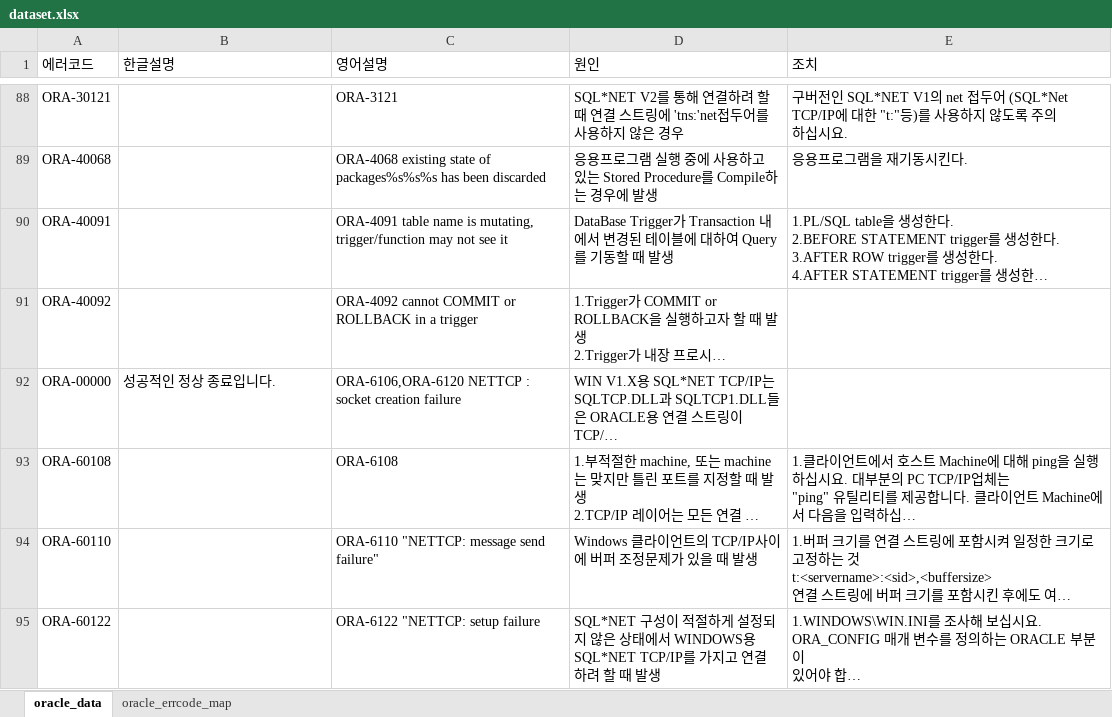
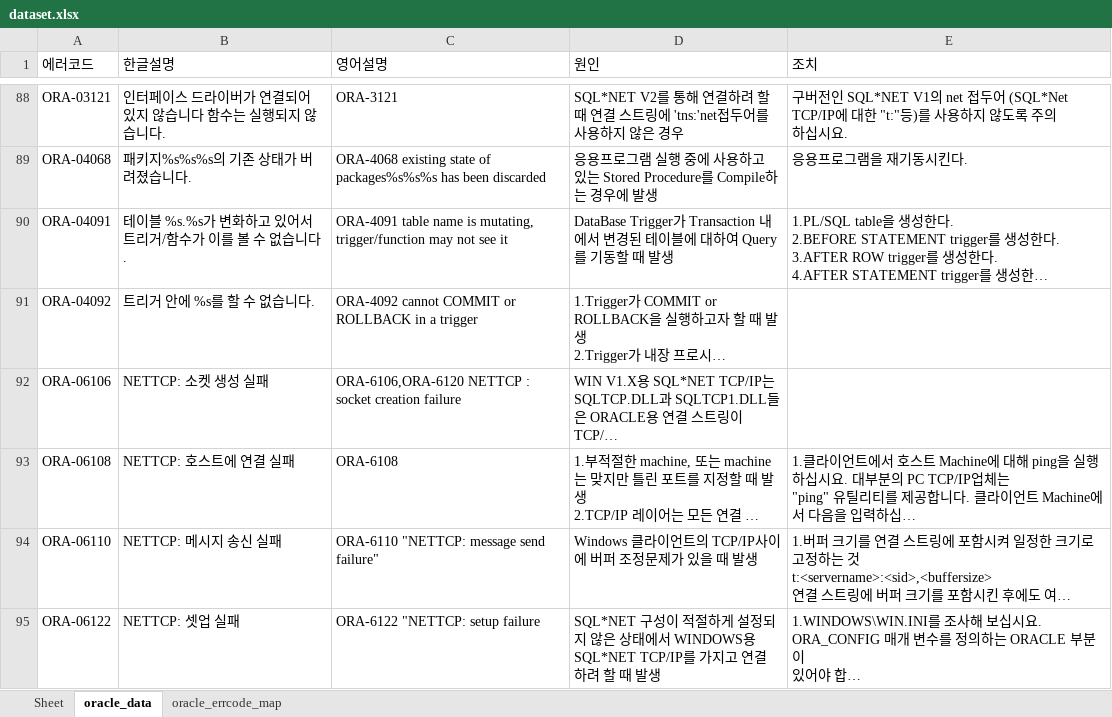
Before and after one commit to hakhyunkim123/fmp-serving, an Excel workbook: dataset/dataset.xlsx, sheet oracle_data, drawn as a sheet; only a part is shown, gaps mark what is left out; long unchanged cells end in …; values as stored, in another font and other column widths than the file's, no borders; the diff covers the shown part only; the diff names each change by its address in the sheet, - before the commit and + after, or states it on an @@ line.

```diff
--- a/dataset/dataset.xlsx (sheet oracle_data)
+++ b/dataset/dataset.xlsx (sheet oracle_data)
+sheet tab: Sheet
-A88 (에러코드): ORA-30121
+A88 (에러코드): ORA-03121
-B88 (한글설명): (empty)
+B88 (한글설명): 인터페이스 드라이버가 연결되어 있지 않습니다 함수는 실행되지 않습니다.
-A89 (에러코드): ORA-40068
+A89 (에러코드): ORA-04068
-B89 (한글설명): (empty)
+B89 (한글설명): 패키지%s%s%s의 기존 상태가 버려졌습니다.
-A90 (에러코드): ORA-40091
+A90 (에러코드): ORA-04091
-B90 (한글설명): (empty)
+B90 (한글설명): 테이블 %s.%s가 변화하고 있어서 트리거/함수가 이를 볼 수 없습니다.
-A91 (에러코드): ORA-40092
+A91 (에러코드): ORA-04092
-B91 (한글설명): (empty)
+B91 (한글설명): 트리거 안에 %s를 할 수 없습니다.
-A92 (에러코드): ORA-00000
+A92 (에러코드): ORA-06106
-B92 (한글설명): 성공적인 정상 종료입니다.
+B92 (한글설명): NETTCP: 소켓 생성 실패
-A93 (에러코드): ORA-60108
+A93 (에러코드): ORA-06108
-B93 (한글설명): (empty)
+B93 (한글설명): NETTCP: 호스트에 연결 실패
-A94 (에러코드): ORA-60110
+A94 (에러코드): ORA-06110
-B94 (한글설명): (empty)
+B94 (한글설명): NETTCP: 메시지 송신 실패
-A95 (에러코드): ORA-60122
+A95 (에러코드): ORA-06122
-B95 (한글설명): (empty)
+B95 (한글설명): NETTCP: 셋업 실패
```
Also changed, not shown: 78 edited cells elsewhere in this sheet, 7 other files.
